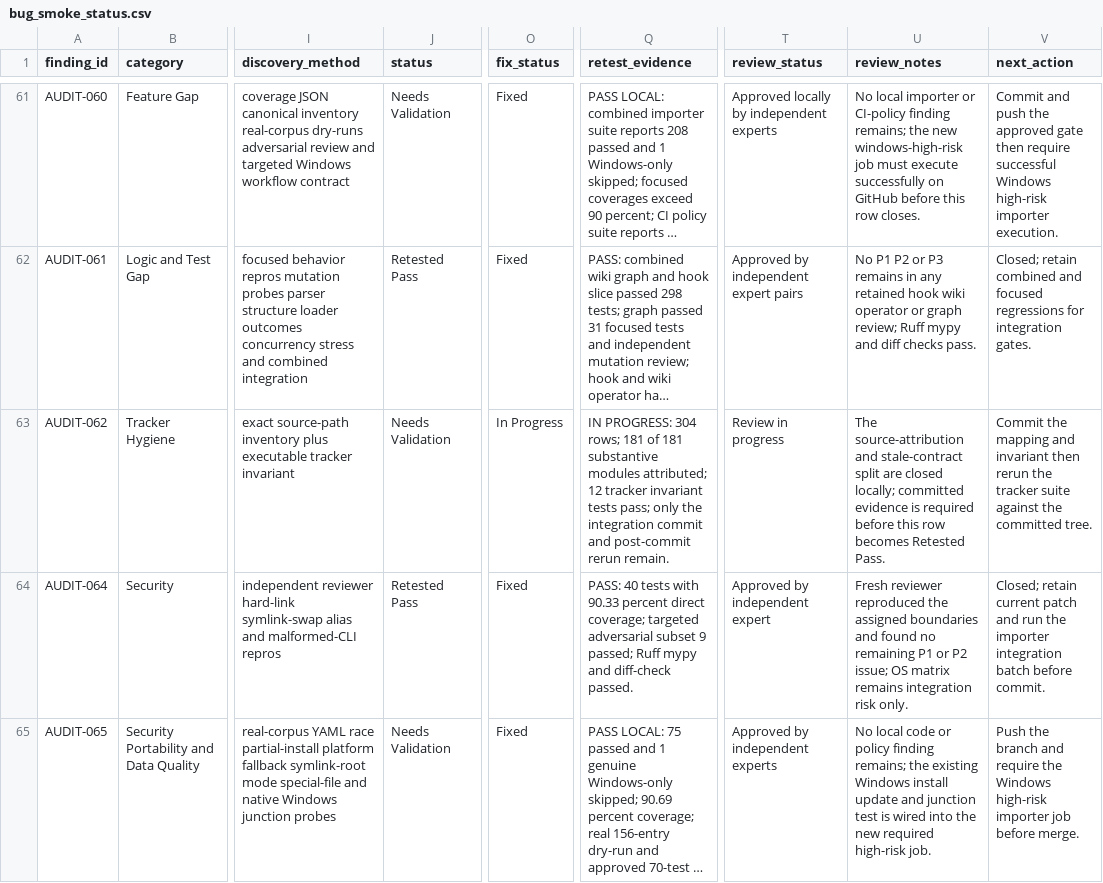
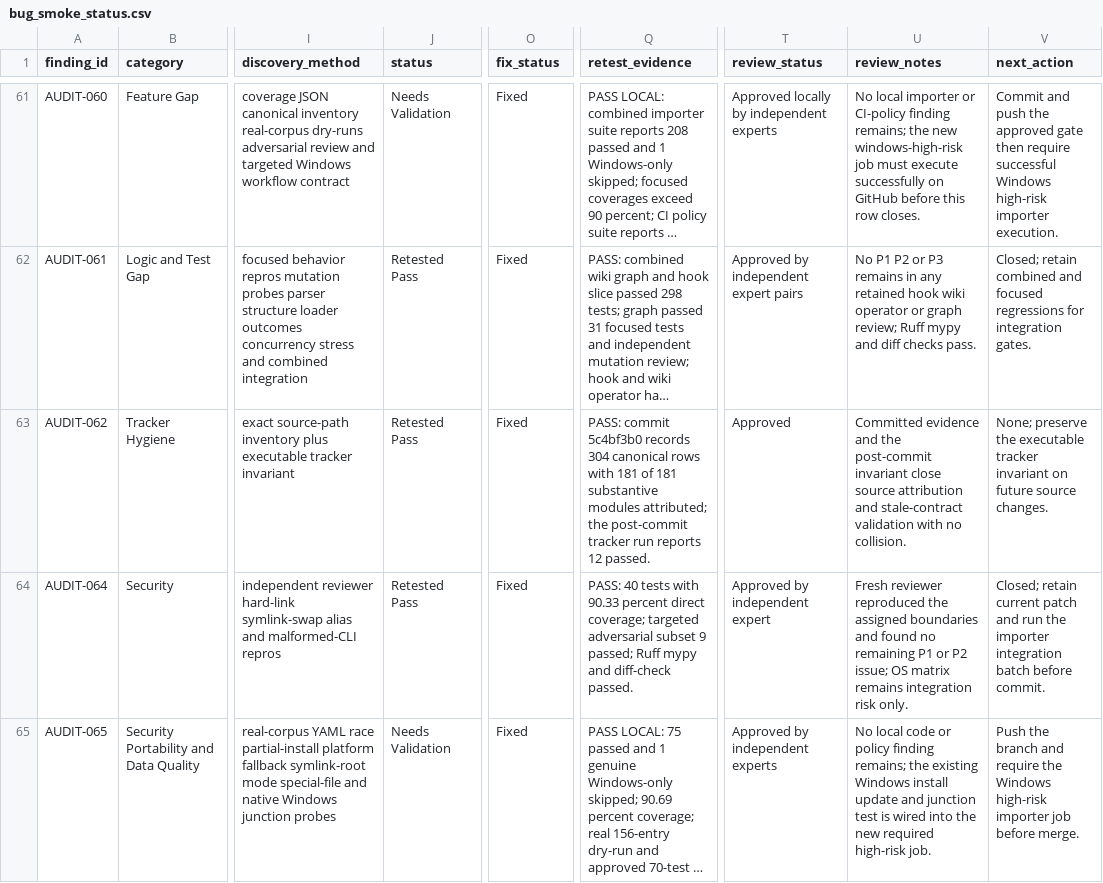
Before and after one commit to stevesolun/ctx, a CSV file: qa/bug_smoke_status.csv, drawn as a sheet; only a part is shown, gaps mark what is left out; long unchanged cells end in …; the diff names each change by its address in the sheet, - before the commit and + after, or states it on an @@ line.

Commit message:
qa: close canonical attribution audit

```diff
--- a/qa/bug_smoke_status.csv
+++ b/qa/bug_smoke_status.csv
-J63 (status): Needs Validation
+J63 (status): Retested Pass
-O63 (fix_status): In Progress
+O63 (fix_status): Fixed
-Q63 (retest_evidence): IN PROGRESS: 304 rows; 181 of 181 substantive modules attributed; 12 tracker invariant tests pass; only the integration commit and post-commit rerun remain.
+Q63 (retest_evidence): PASS: commit 5c4bf3b0 records 304 canonical rows with 181 of 181 substantive modules attributed; the post-commit tracker run reports 12 passed.
-T63 (review_status): Review in progress
+T63 (review_status): Approved
-U63 (review_notes): The source-attribution and stale-contract split are closed locally; committed evidence is required before this row becomes Retested Pass.
+U63 (review_notes): Committed evidence and the post-commit invariant close source attribution and stale-contract validation with no collision.
-V63 (next_action): Commit the mapping and invariant then rerun the tracker suite against the committed tree.
+V63 (next_action): None; preserve the executable tracker invariant on future source changes.
```
